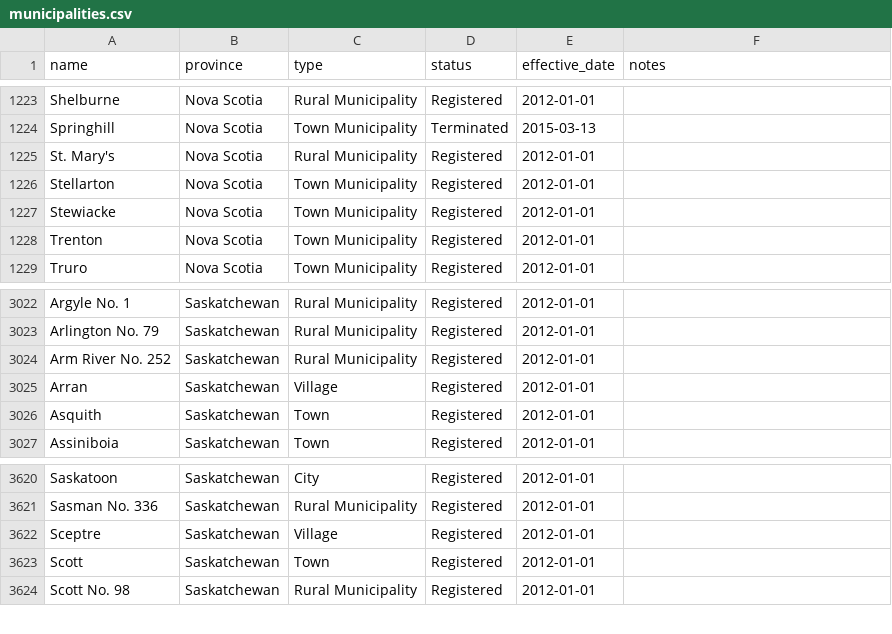
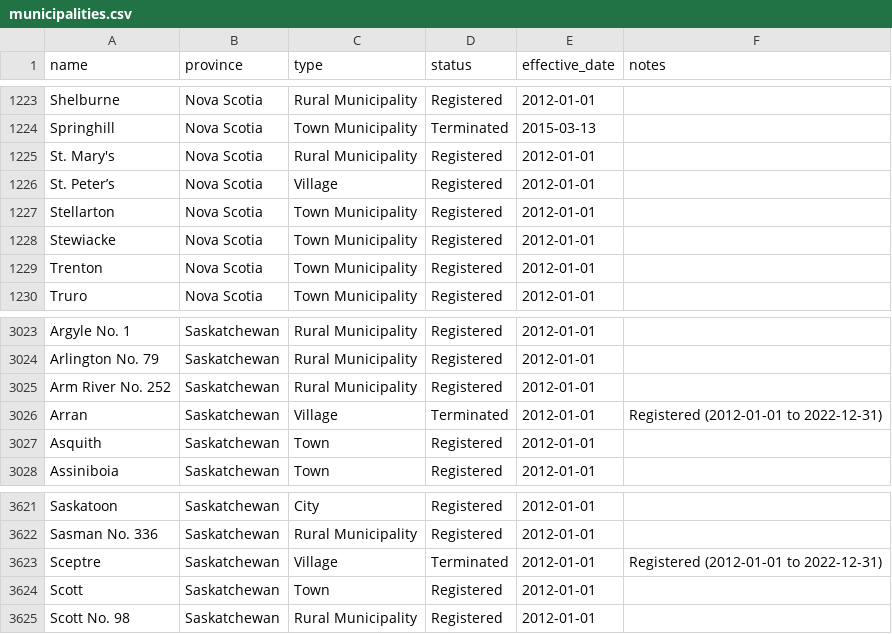
Before and after one commit to myles/slothful-myles, a CSV file: data/canada/municipalities.csv, drawn as a sheet; only a part is shown, gaps mark what is left out.

```diff
--- a/data/canada/municipalities.csv
+++ b/data/canada/municipalities.csv
@@ -1225,2 +1225,3 @@ Springhill,Nova Scotia,Town Municipality,Terminated,2015-03-13,
 St. Mary's,Nova Scotia,Rural Municipality,Registered,2012-01-01,
+St. Peter’s,Nova Scotia,Village,Registered,2012-01-01,
 Stellarton,Nova Scotia,Town Municipality,Registered,2012-01-01,
@@ -3024,3 +3025,3 @@ Arlington No. 79,Saskatchewan,Rural Municipality,Registered,2012-01-01,
 Arm River No. 252,Saskatchewan,Rural Municipality,Registered,2012-01-01,
-Arran,Saskatchewan,Village,Registered,2012-01-01,
+Arran,Saskatchewan,Village,Terminated,2012-01-01,Registered (2012-01-01 to 2022-12-31)
 Asquith,Saskatchewan,Town,Registered,2012-01-01,
@@ -3621,3 +3622,3 @@ Saskatoon,Saskatchewan,City,Registered,2012-01-01,
 Sasman No. 336,Saskatchewan,Rural Municipality,Registered,2012-01-01,
-Sceptre,Saskatchewan,Village,Registered,2012-01-01,
+Sceptre,Saskatchewan,Village,Terminated,2012-01-01,Registered (2012-01-01 to 2022-12-31)
 Scott,Saskatchewan,Town,Registered,2012-01-01,
```
